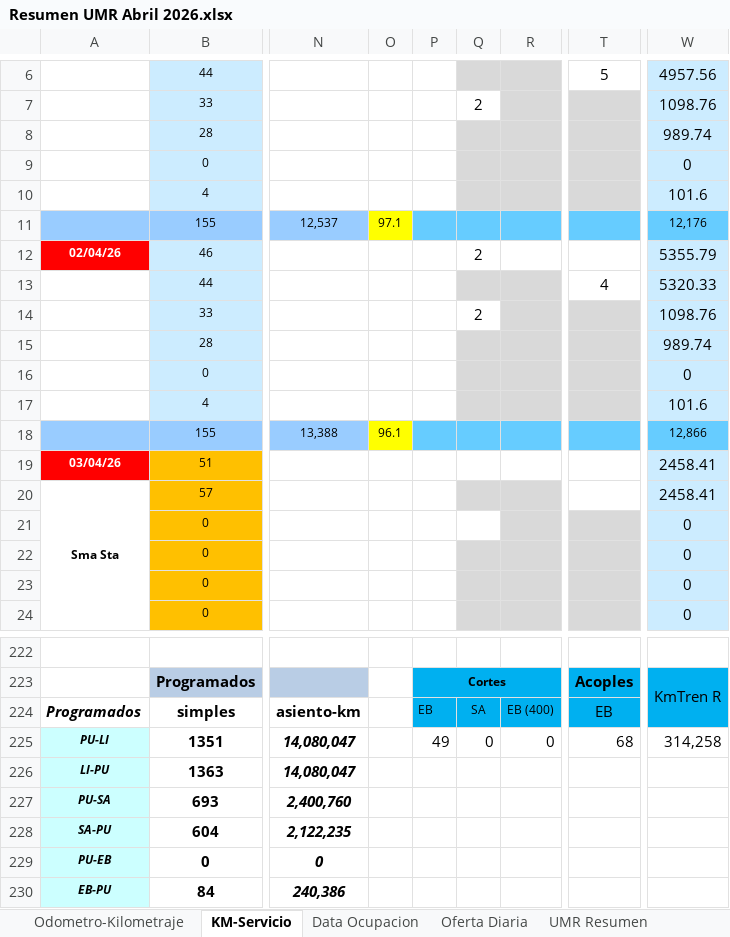
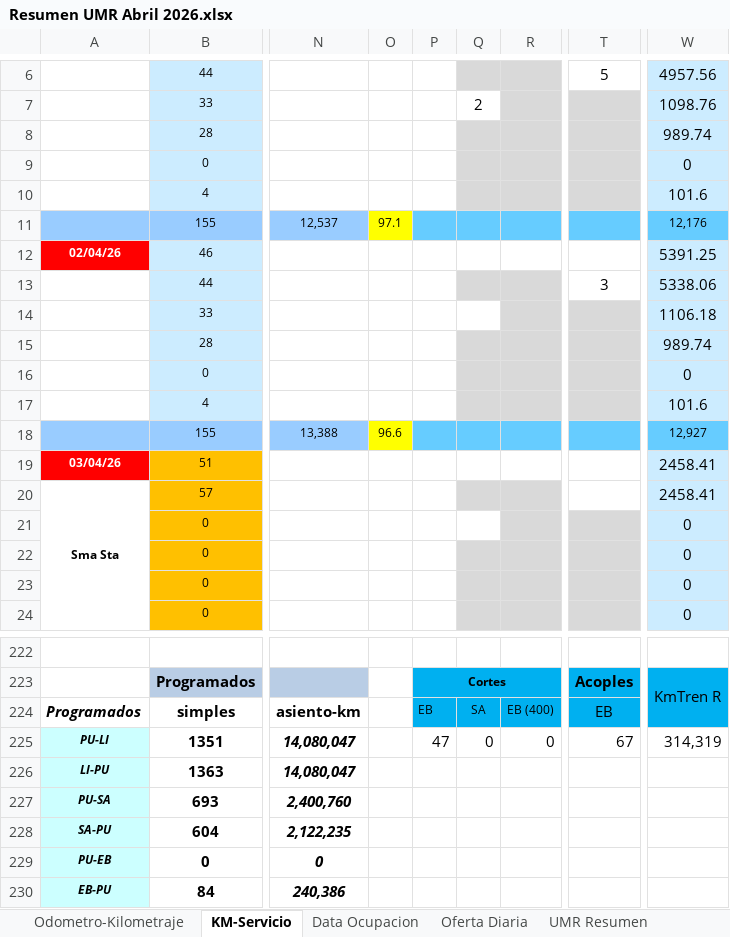
Before and after one commit to antoniorra1983-ops/Datos-Operacionales, an Excel workbook: data/umr/Resumen UMR Abril 2026.xlsx, sheet KM-Servicio, drawn as a sheet; only a part is shown, gaps mark what is left out; values as stored, in another font and other column widths than the file's, no borders; conditional formats not drawn; the diff names each change by its address in the sheet, - before the commit and + after, or states it on an @@ line.

```diff
--- a/data/umr/Resumen UMR Abril 2026.xlsx (sheet KM-Servicio)
+++ b/data/umr/Resumen UMR Abril 2026.xlsx (sheet KM-Servicio)
-Q12: 2
+Q12: (empty)
-W12: 5355.79
+W12: 5391.25
-T13: 4
+T13: 3
-W13: 5320.33
+W13: 5338.06
-Q14: 2
+Q14: (empty)
-W14: 1098.76
+W14: 1106.18
-O18: 96.1
+O18: 96.6
-W18: 12,866
+W18: 12,927
-P225: 49
+P225: 47
-T225: 68
+T225: 67
-W225: 314,258
+W225: 314,319
```
Also changed, not shown: sheet UMR Resumen, sheet Oferta Diaria.
